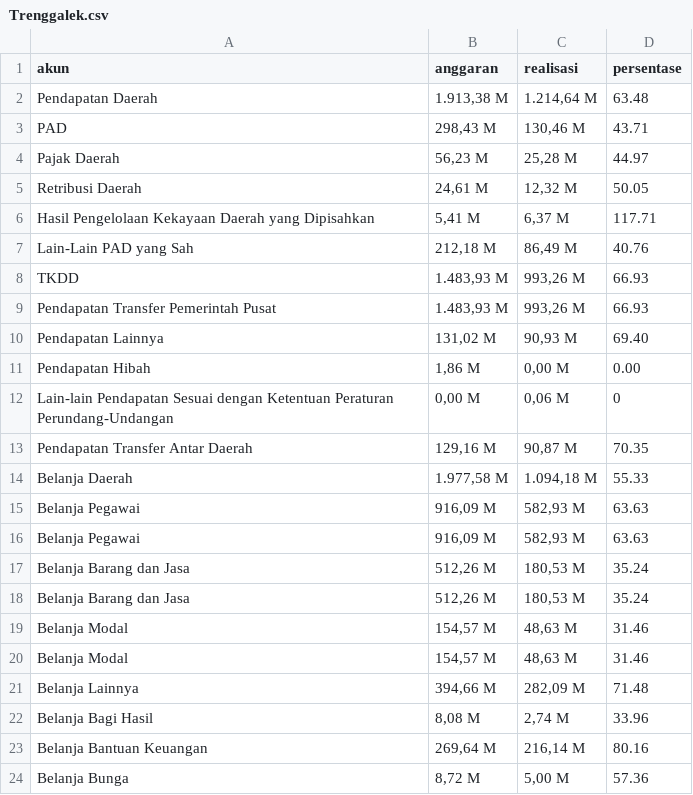
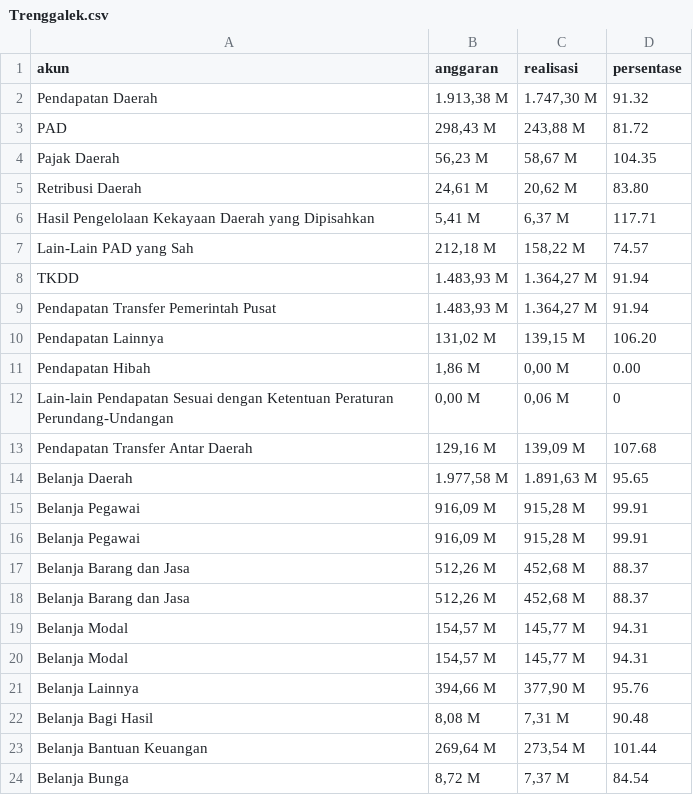
Before and after one commit to dringu/APBDKabJatim, a CSV file: data/apbd/2024/Trenggalek.csv, drawn as a sheet; only a part is shown; the diff covers the shown part only.

```diff
--- a/data/apbd/2024/Trenggalek.csv
+++ b/data/apbd/2024/Trenggalek.csv
@@ -1,24 +1,24 @@
 akun,anggaran,realisasi,persentase
-" Pendapatan Daerah","1.913,38 M","1.214,64 M",63.48
-" PAD","298,43 M","130,46 M",43.71
-" Pajak Daerah","56,23 M","25,28 M",44.97
-" Retribusi Daerah","24,61 M","12,32 M",50.05
+" Pendapatan Daerah","1.913,38 M","1.747,30 M",91.32
+" PAD","298,43 M","243,88 M",81.72
+" Pajak Daerah","56,23 M","58,67 M",104.35
+" Retribusi Daerah","24,61 M","20,62 M",83.80
 " Hasil Pengelolaan Kekayaan Daerah yang Dipisahkan","5,41 M","6,37 M",117.71
-" Lain-Lain PAD yang Sah","212,18 M","86,49 M",40.76
-" TKDD","1.483,93 M","993,26 M",66.93
-" Pendapatan Transfer Pemerintah Pusat","1.483,93 M","993,26 M",66.93
-" Pendapatan Lainnya","131,02 M","90,93 M",69.40
+" Lain-Lain PAD yang Sah","212,18 M","158,22 M",74.57
+" TKDD","1.483,93 M","1.364,27 M",91.94
+" Pendapatan Transfer Pemerintah Pusat","1.483,93 M","1.364,27 M",91.94
+" Pendapatan Lainnya","131,02 M","139,15 M",106.20
 " Pendapatan Hibah","1,86 M","0,00 M",0.00
 " Lain-lain Pendapatan Sesuai dengan Ketentuan Peraturan Perundang-Undangan","0,00 M","0,06 M",0
-" Pendapatan Transfer Antar Daerah","129,16 M","90,87 M",70.35
-" Belanja Daerah","1.977,58 M","1.094,18 M",55.33
-" Belanja Pegawai","916,09 M","582,93 M",63.63
-" Belanja Pegawai","916,09 M","582,93 M",63.63
-" Belanja Barang dan Jasa","512,26 M","180,53 M",35.24
-" Belanja Barang dan Jasa","512,26 M","180,53 M",35.24
-" Belanja Modal","154,57 M","48,63 M",31.46
-" Belanja Modal","154,57 M","48,63 M",31.46
-" Belanja Lainnya","394,66 M","282,09 M",71.48
-" Belanja Bagi Hasil","8,08 M","2,74 M",33.96
-" Belanja Bantuan Keuangan","269,64 M","216,14 M",80.16
-" Belanja Bunga","8,72 M","5,00 M",57.36
+" Pendapatan Transfer Antar Daerah","129,16 M","139,09 M",107.68
+" Belanja Daerah","1.977,58 M","1.891,63 M",95.65
+" Belanja Pegawai","916,09 M","915,28 M",99.91
+" Belanja Pegawai","916,09 M","915,28 M",99.91
+" Belanja Barang dan Jasa","512,26 M","452,68 M",88.37
+" Belanja Barang dan Jasa","512,26 M","452,68 M",88.37
+" Belanja Modal","154,57 M","145,77 M",94.31
+" Belanja Modal","154,57 M","145,77 M",94.31
+" Belanja Lainnya","394,66 M","377,90 M",95.76
+" Belanja Bagi Hasil","8,08 M","7,31 M",90.48
+" Belanja Bantuan Keuangan","269,64 M","273,54 M",101.44
+" Belanja Bunga","8,72 M","7,37 M",84.54
```
Also changed, not shown: 1 added row and 16 edited cells elsewhere in this file, data/apbd/2024/Magetan.csv, data/apbd/2024/Nganjuk.csv, 31 other files.
